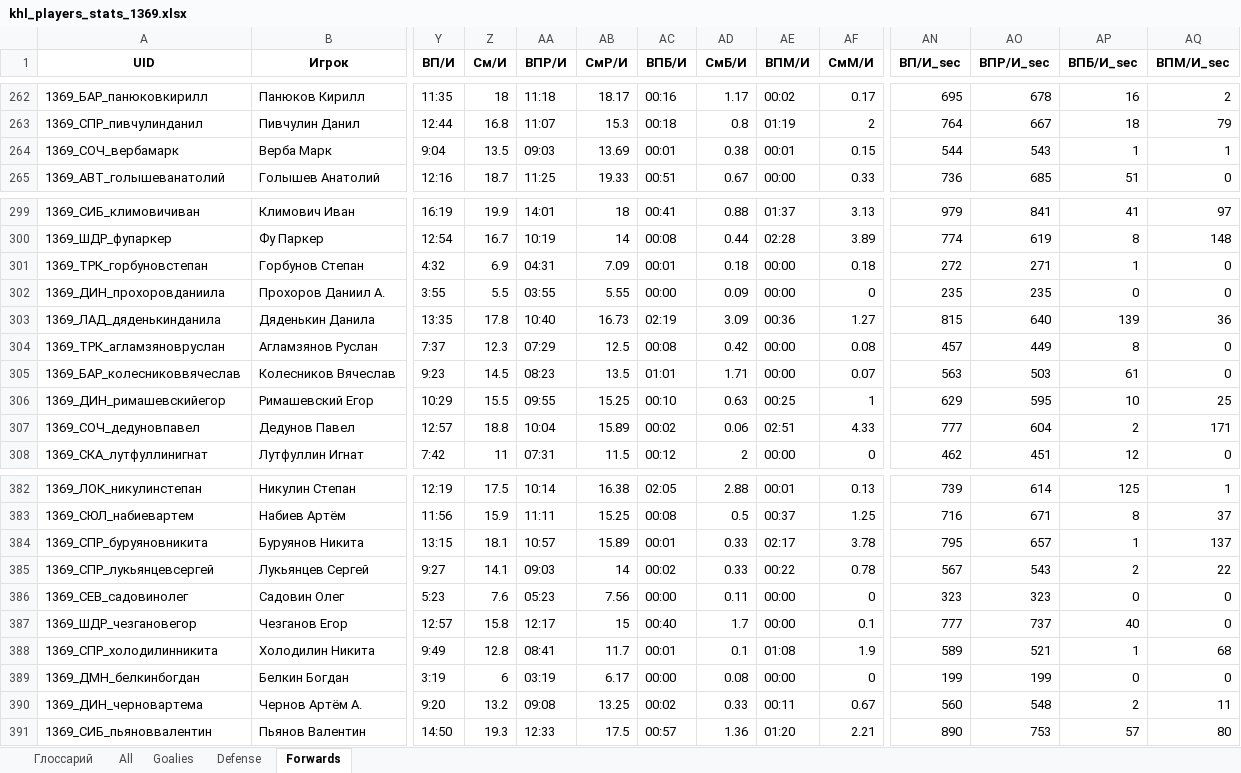
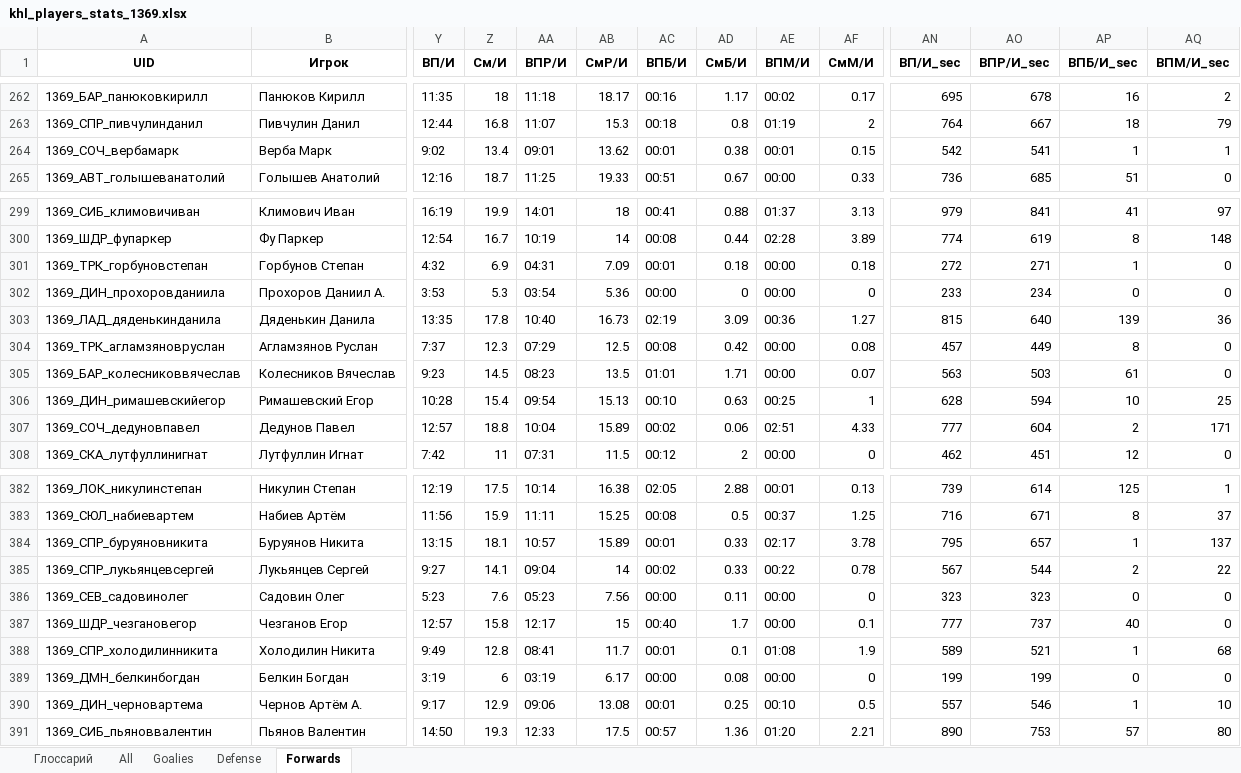
Before and after one commit to GG-Andrew/khl-cloud-results, an Excel workbook: khl/khl_players_stats_1369.xlsx, sheet Forwards, drawn as a sheet; only a part is shown, gaps mark what is left out; values as stored, in another font and other column widths than the file's, no borders; the diff covers the shown part only; the diff names each change by its address in the sheet, - before the commit and + after, or states it on an @@ line.

```diff
--- a/khl/khl_players_stats_1369.xlsx (sheet Forwards)
+++ b/khl/khl_players_stats_1369.xlsx (sheet Forwards)
-Y264 (ВП/И): 9:04
+Y264 (ВП/И): 9:02
-Z264 (См/И): 13.5
+Z264 (См/И): 13.4
-AA264 (ВПР/И): 09:03
+AA264 (ВПР/И): 09:01
-AB264 (СмР/И): 13.69
+AB264 (СмР/И): 13.62
-AN264 (ВП/И_sec): 544
+AN264 (ВП/И_sec): 542
-AO264 (ВПР/И_sec): 543
+AO264 (ВПР/И_sec): 541
-Y302 (ВП/И): 3:55
+Y302 (ВП/И): 3:53
-Z302 (См/И): 5.5
+Z302 (См/И): 5.3
-AA302 (ВПР/И): 03:55
+AA302 (ВПР/И): 03:54
-AB302 (СмР/И): 5.55
+AB302 (СмР/И): 5.36
-AD302 (СмБ/И): 0.09
+AD302 (СмБ/И): 0
-AN302 (ВП/И_sec): 235
+AN302 (ВП/И_sec): 233
-AO302 (ВПР/И_sec): 235
+AO302 (ВПР/И_sec): 234
-Y306 (ВП/И): 10:29
+Y306 (ВП/И): 10:28
-Z306 (См/И): 15.5
+Z306 (См/И): 15.4
-AA306 (ВПР/И): 09:55
+AA306 (ВПР/И): 09:54
-AB306 (СмР/И): 15.25
+AB306 (СмР/И): 15.13
-AN306 (ВП/И_sec): 629
+AN306 (ВП/И_sec): 628
-AO306 (ВПР/И_sec): 595
+AO306 (ВПР/И_sec): 594
-AA385 (ВПР/И): 09:03
+AA385 (ВПР/И): 09:04
-AO385 (ВПР/И_sec): 543
+AO385 (ВПР/И_sec): 544
-Y390 (ВП/И): 9:20
+Y390 (ВП/И): 9:17
-Z390 (См/И): 13.2
+Z390 (См/И): 12.9
-AA390 (ВПР/И): 09:08
+AA390 (ВПР/И): 09:06
-AB390 (СмР/И): 13.25
+AB390 (СмР/И): 13.08
-AC390 (ВПБ/И): 00:02
+AC390 (ВПБ/И): 00:01
-AD390 (СмБ/И): 0.33
+AD390 (СмБ/И): 0.25
-AE390 (ВПМ/И): 00:11
+AE390 (ВПМ/И): 00:10
-AF390 (СмМ/И): 0.67
+AF390 (СмМ/И): 0.5
-AN390 (ВП/И_sec): 560
+AN390 (ВП/И_sec): 557
-AO390 (ВПР/И_sec): 548
+AO390 (ВПР/И_sec): 546
-AP390 (ВПБ/И_sec): 2
+AP390 (ВПБ/И_sec): 1
-AQ390 (ВПМ/И_sec): 11
+AQ390 (ВПМ/И_sec): 10
```
Also changed, not shown: 53 edited cells elsewhere in this sheet, sheet All, sheet Defense, khl/Injuries_Master_Clubs.xlsx, khl/khl_referees_stats_1369.xlsx, 3 other files.
